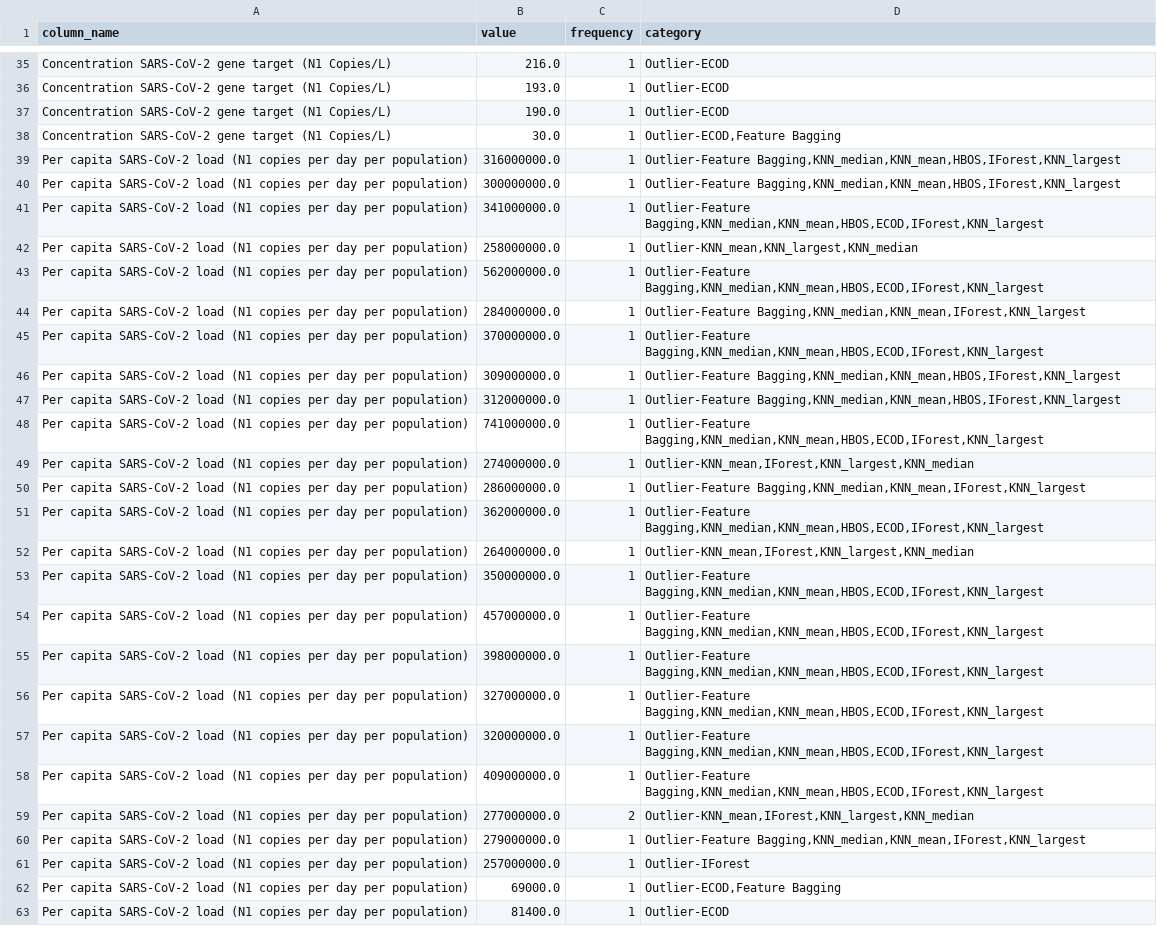
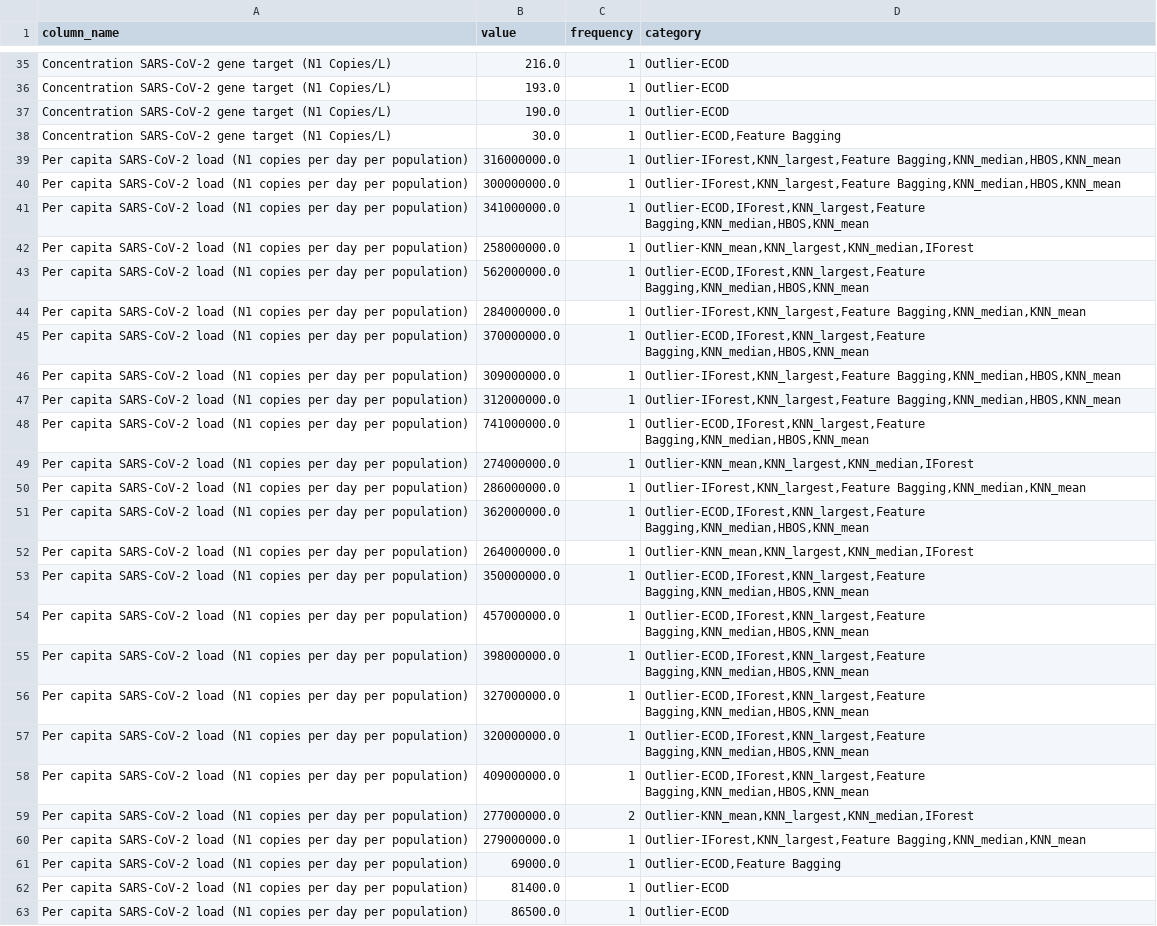
Before and after one commit to Iris-Song/PerHapS, a CSV file: Invalid/result/outlier-invalid-1.csv, drawn as a sheet; only a part is shown, gaps mark what is left out; the shorter side is filled out with more unchanged rows; the diff covers the shown part only; the diff names each change by its address in the sheet, - before the commit and + after, or states it on an @@ line.

```diff
--- a/Invalid/result/outlier-invalid-1.csv
+++ b/Invalid/result/outlier-invalid-1.csv
-D39:D40 (category): Outlier-Feature Bagging,KNN_median,KNN_mean,HBOS,IForest,KNN_largest
+D39:D40 (category): Outlier-IForest,KNN_largest,Feature Bagging,KNN_median,HBOS,KNN_mean
-D41 (category): Outlier-Feature Bagging,KNN_median,KNN_mean,HBOS,ECOD,IForest,KNN_largest
+D41 (category): Outlier-ECOD,IForest,KNN_largest,Feature Bagging,KNN_median,HBOS,KNN_mean
-D42 (category): Outlier-KNN_mean,KNN_largest,KNN_median
+D42 (category): Outlier-KNN_mean,KNN_largest,KNN_median,IForest
-D43 (category): Outlier-Feature Bagging,KNN_median,KNN_mean,HBOS,ECOD,IForest,KNN_largest
+D43 (category): Outlier-ECOD,IForest,KNN_largest,Feature Bagging,KNN_median,HBOS,KNN_mean
-D44 (category): Outlier-Feature Bagging,KNN_median,KNN_mean,IForest,KNN_largest
+D44 (category): Outlier-IForest,KNN_largest,Feature Bagging,KNN_median,KNN_mean
-D45 (category): Outlier-Feature Bagging,KNN_median,KNN_mean,HBOS,ECOD,IForest,KNN_largest
+D45 (category): Outlier-ECOD,IForest,KNN_largest,Feature Bagging,KNN_median,HBOS,KNN_mean
-D46:D47 (category): Outlier-Feature Bagging,KNN_median,KNN_mean,HBOS,IForest,KNN_largest
+D46:D47 (category): Outlier-IForest,KNN_largest,Feature Bagging,KNN_median,HBOS,KNN_mean
-D48 (category): Outlier-Feature Bagging,KNN_median,KNN_mean,HBOS,ECOD,IForest,KNN_largest
+D48 (category): Outlier-ECOD,IForest,KNN_largest,Feature Bagging,KNN_median,HBOS,KNN_mean
-D49 (category): Outlier-KNN_mean,IForest,KNN_largest,KNN_median
+D49 (category): Outlier-KNN_mean,KNN_largest,KNN_median,IForest
-D50 (category): Outlier-Feature Bagging,KNN_median,KNN_mean,IForest,KNN_largest
+D50 (category): Outlier-IForest,KNN_largest,Feature Bagging,KNN_median,KNN_mean
-D51 (category): Outlier-Feature Bagging,KNN_median,KNN_mean,HBOS,ECOD,IForest,KNN_largest
+D51 (category): Outlier-ECOD,IForest,KNN_largest,Feature Bagging,KNN_median,HBOS,KNN_mean
-D52 (category): Outlier-KNN_mean,IForest,KNN_largest,KNN_median
+D52 (category): Outlier-KNN_mean,KNN_largest,KNN_median,IForest
-D53:D58 (category): Outlier-Feature Bagging,KNN_median,KNN_mean,HBOS,ECOD,IForest,KNN_largest
+D53:D58 (category): Outlier-ECOD,IForest,KNN_largest,Feature Bagging,KNN_median,HBOS,KNN_mean
-D59 (category): Outlier-KNN_mean,IForest,KNN_largest,KNN_median
+D59 (category): Outlier-KNN_mean,KNN_largest,KNN_median,IForest
-D60 (category): Outlier-Feature Bagging,KNN_median,KNN_mean,IForest,KNN_largest
+D60 (category): Outlier-IForest,KNN_largest,Feature Bagging,KNN_median,KNN_mean
-row 61: Per capita SARS-CoV-2 load (N1 copies per day per population) | 257000000.0 | 1 | Outlier-IForest
```
Also changed, not shown: 23 edited cells elsewhere in this file, Invalid/result/outlier-invalid-2.csv, 16 other files.
